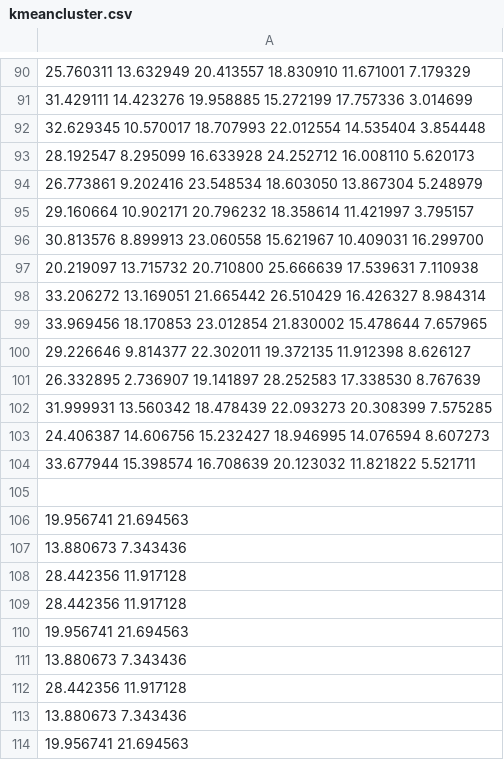
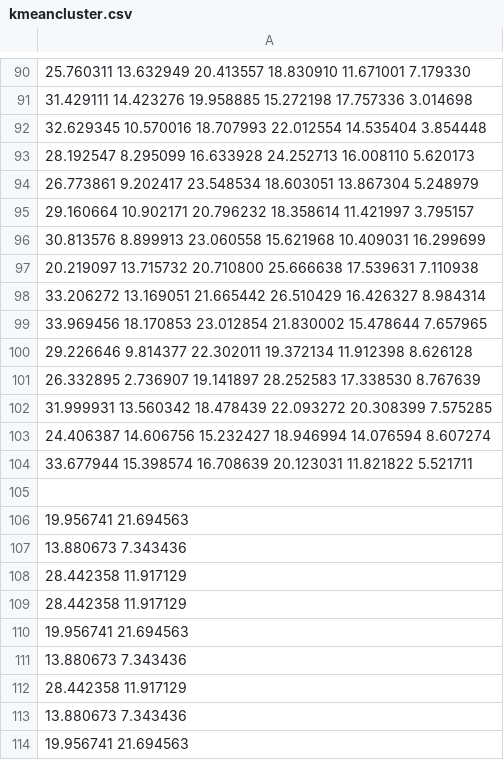
Before and after one commit to BayashiPascal/PBDataAnalysis, a CSV file: kmeancluster.csv, drawn as a sheet; only a part is shown, gaps mark what is left out; the diff covers the shown part only.

```diff
--- a/kmeancluster.csv
+++ b/kmeancluster.csv
@@ -90,16 +90,16 @@
-25.760311 13.632949 20.413557 18.830910 11.671001 7.179329
-31.429111 14.423276 19.958885 15.272199 17.757336 3.014699
-32.629345 10.570017 18.707993 22.012554 14.535404 3.854448
-28.192547 8.295099 16.633928 24.252712 16.008110 5.620173
-26.773861 9.202416 23.548534 18.603050 13.867304 5.248979
+25.760311 13.632949 20.413557 18.830910 11.671001 7.179330
+31.429111 14.423276 19.958885 15.272198 17.757336 3.014698
+32.629345 10.570016 18.707993 22.012554 14.535404 3.854448
+28.192547 8.295099 16.633928 24.252713 16.008110 5.620173
+26.773861 9.202417 23.548534 18.603051 13.867304 5.248979
 29.160664 10.902171 20.796232 18.358614 11.421997 3.795157
-30.813576 8.899913 23.060558 15.621967 10.409031 16.299700
-20.219097 13.715732 20.710800 25.666639 17.539631 7.110938
+30.813576 8.899913 23.060558 15.621968 10.409031 16.299699
+20.219097 13.715732 20.710800 25.666638 17.539631 7.110938
 33.206272 13.169051 21.665442 26.510429 16.426327 8.984314
 33.969456 18.170853 23.012854 21.830002 15.478644 7.657965
-29.226646 9.814377 22.302011 19.372135 11.912398 8.626127
+29.226646 9.814377 22.302011 19.372134 11.912398 8.626128
 26.332895 2.736907 19.141897 28.252583 17.338530 8.767639
-31.999931 13.560342 18.478439 22.093273 20.308399 7.575285
-24.406387 14.606756 15.232427 18.946995 14.076594 8.607273
-33.677944 15.398574 16.708639 20.123032 11.821822 5.521711
+31.999931 13.560342 18.478439 22.093272 20.308399 7.575285
+24.406387 14.606756 15.232427 18.946994 14.076594 8.607274
+33.677944 15.398574 16.708639 20.123031 11.821822 5.521711
 
@@ -107,7 +107,7 @@
 13.880673 7.343436
-28.442356 11.917128
-28.442356 11.917128
+28.442358 11.917129
+28.442358 11.917129
 19.956741 21.694563
 13.880673 7.343436
-28.442356 11.917128
+28.442358 11.917129
 13.880673 7.343436
```
Also changed, not shown: 55 edited cells elsewhere in this file, 27 other files.
